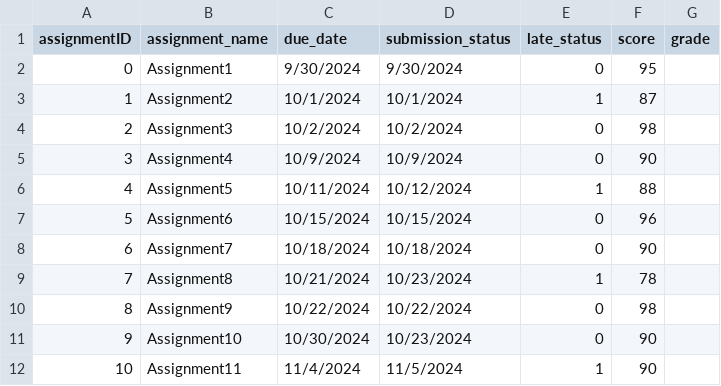
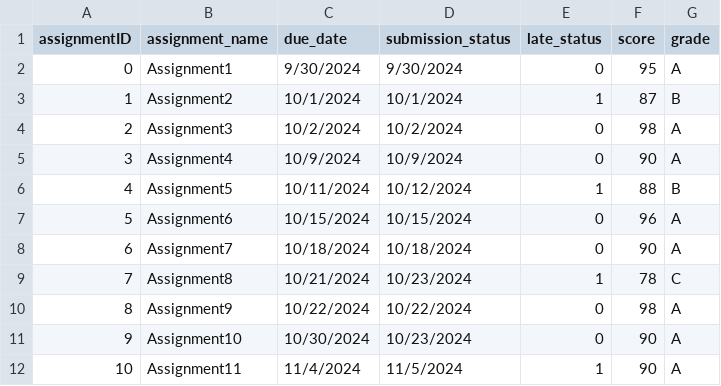
Before and after one commit to SGNILC/Senior-Seminar-Project, a CSV file: assignment.csv, drawn as a sheet.

Commit message:
fixed grade folder

```diff
--- a/assignment.csv
+++ b/assignment.csv
@@ -1,12 +1,12 @@
 assignmentID,assignment_name,due_date,submission_status,late_status,score,grade
-0,Assignment1,9/30/2024,9/30/2024,0,95,
-1,Assignment2,10/1/2024,10/1/2024,1,87,
-2,Assignment3,10/2/2024,10/2/2024,0,98,
-3,Assignment4,10/9/2024,10/9/2024,0,90,
-4,Assignment5,10/11/2024,10/12/2024,1,88,
-5,Assignment6,10/15/2024,10/15/2024,0,96,
-6,Assignment7,10/18/2024,10/18/2024,0,90,
-7,Assignment8,10/21/2024,10/23/2024,1,78,
-8,Assignment9,10/22/2024,10/22/2024,0,98,
-9,Assignment10,10/30/2024,10/23/2024,0,90,
-10,Assignment11,11/4/2024,11/5/2024,1,90,
+0,Assignment1,9/30/2024,9/30/2024,0,95,A
+1,Assignment2,10/1/2024,10/1/2024,1,87,B
+2,Assignment3,10/2/2024,10/2/2024,0,98,A
+3,Assignment4,10/9/2024,10/9/2024,0,90,A
+4,Assignment5,10/11/2024,10/12/2024,1,88,B
+5,Assignment6,10/15/2024,10/15/2024,0,96,A
+6,Assignment7,10/18/2024,10/18/2024,0,90,A
+7,Assignment8,10/21/2024,10/23/2024,1,78,C
+8,Assignment9,10/22/2024,10/22/2024,0,98,A
+9,Assignment10,10/30/2024,10/23/2024,0,90,A
+10,Assignment11,11/4/2024,11/5/2024,1,90,A
```
Also changed, not shown: 1 other file.
